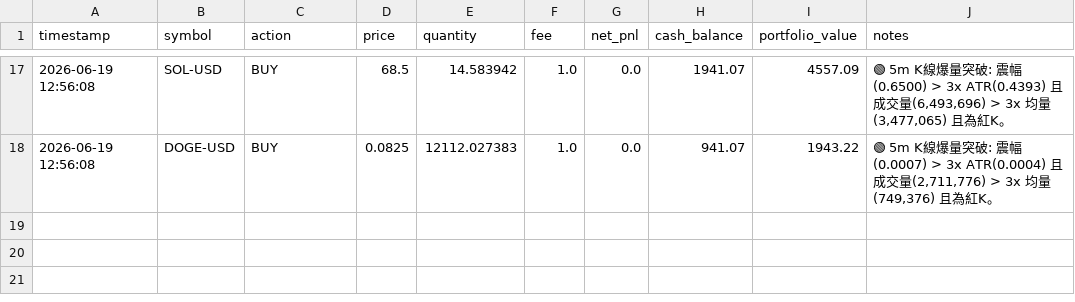
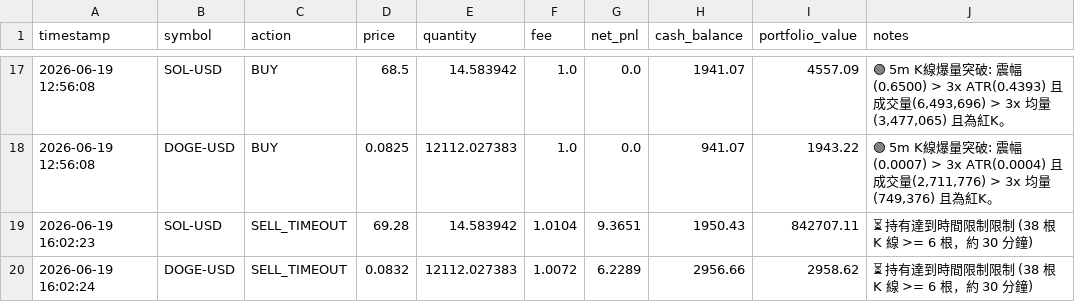
Before and after one commit to b11200034/AI-Flash-Hunter, a CSV file: portfolio_flash.csv, drawn as a sheet; only a part is shown, gaps mark what is left out; the diff names each change by its address in the sheet, - before the commit and + after, or states it on an @@ line.

```diff
--- a/portfolio_flash.csv
+++ b/portfolio_flash.csv
+row 19: 2026-06-19 16:02:23 | SOL-USD | SELL_TIMEOUT | 69.28 | 14.583942 | 1.0104 | 9.3651 | 1950.43 | 842707.11 | ⏳ 持有達到時間限制限制 (38 根 K 線 >= 6 根，約 30 分鐘)
+row 20: 2026-06-19 16:02:24 | DOGE-USD | SELL_TIMEOUT | 0.0832 | 12112.027383 | 1.0072 | 6.2289 | 2956.66 | 2958.62 | ⏳ 持有達到時間限制限制 (38 根 K 線 >= 6 根，約 30 分鐘)
```
Also changed, not shown: 1 other file.
